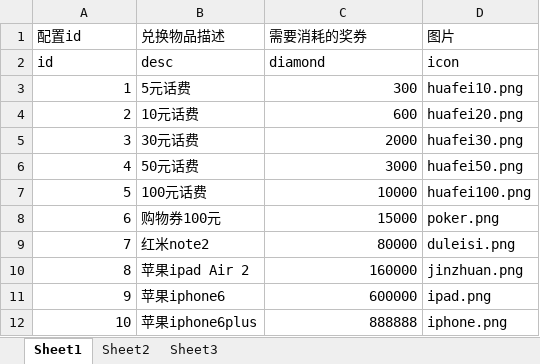
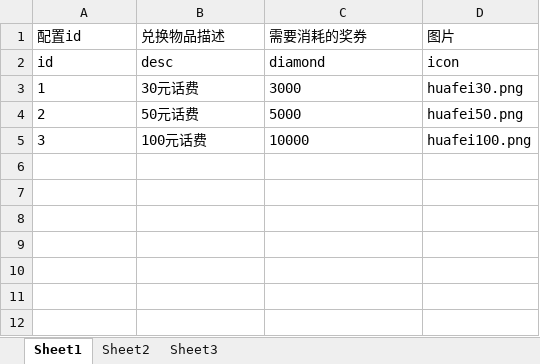
Before and after one commit to BillXu/MJGame, an Excel workbook: Server/Bin/configFile/exchange.xlsx, sheet Sheet1, drawn as a sheet; values as stored, in another font and other column widths than the file's, no borders; the diff names each change by its address in the sheet, - before the commit and + after, or states it on an @@ line.

```diff
--- a/Server/Bin/configFile/exchange.xlsx (sheet Sheet1)
+++ b/Server/Bin/configFile/exchange.xlsx (sheet Sheet1)
-A3:A5 alignment: right
+A3:A5 alignment: left
-B3 (兑换物品描述): 5元话费
+B3 (兑换物品描述): 30元话费
-C3 (需要消耗的奖券): 300
+C3 (需要消耗的奖券): 3000
-C3:C5 alignment: right
+C3:C5 alignment: left
-D3 (图片): huafei10.png
+D3 (图片): huafei30.png
-B4 (兑换物品描述): 10元话费
+B4 (兑换物品描述): 50元话费
-C4 (需要消耗的奖券): 600
+C4 (需要消耗的奖券): 5000
-D4 (图片): huafei20.png
+D4 (图片): huafei50.png
-B5 (兑换物品描述): 30元话费
+B5 (兑换物品描述): 100元话费
-C5 (需要消耗的奖券): 2000
+C5 (需要消耗的奖券): 10000
-D5 (图片): huafei30.png
+D5 (图片): huafei100.png
-row 6: 4 | 50元话费 | 3000 | huafei50.png
-row 7: 5 | 100元话费 | 10000 | huafei100.png
-row 8: 6 | 购物券100元 | 15000 | poker.png
-row 9: 7 | 红米note2 | 80000 | duleisi.png
-row 10: 8 | 苹果ipad Air 2 | 160000 | jinzhuan.png
-row 11: 9 | 苹果iphone6 | 600000 | ipad.png
-row 12: 10 | 苹果iphone6plus | 888888 | iphone.png
```
Also changed, not shown: 15 other files.
